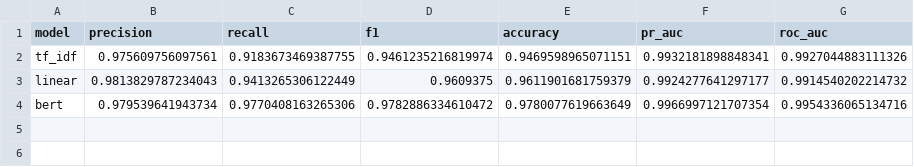
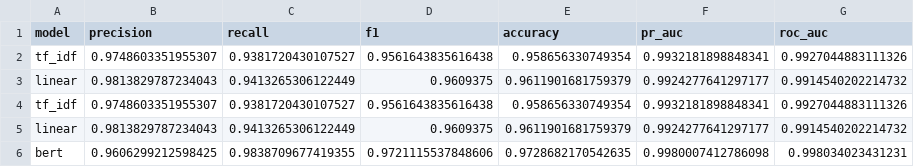
Before and after one commit to GriffinMichalak/nlp-final-project, a CSV file: results/results.csv, drawn as a sheet.

Commit message:
fix bert

```diff
--- a/results/results.csv
+++ b/results/results.csv
@@ -1,4 +1,6 @@
 model,precision,recall,f1,accuracy,pr_auc,roc_auc
-tf_idf,0.975609756097561,0.9183673469387755,0.9461235216819974,0.9469598965071151,0.9932181898848341,0.9927044883111326
+tf_idf,0.9748603351955307,0.9381720430107527,0.9561643835616438,0.958656330749354,0.9932181898848341,0.9927044883111326
 linear,0.9813829787234043,0.9413265306122449,0.9609375,0.9611901681759379,0.9924277641297177,0.9914540202214732
-bert,0.979539641943734,0.9770408163265306,0.9782886334610472,0.9780077619663649,0.9966997121707354,0.9954336065134716
+tf_idf,0.9748603351955307,0.9381720430107527,0.9561643835616438,0.958656330749354,0.9932181898848341,0.9927044883111326
+linear,0.9813829787234043,0.9413265306122449,0.9609375,0.9611901681759379,0.9924277641297177,0.9914540202214732
+bert,0.9606299212598425,0.9838709677419355,0.9721115537848606,0.9728682170542635,0.9980007412786098,0.998034023431231
```
Also changed, not shown: 7 other files.
